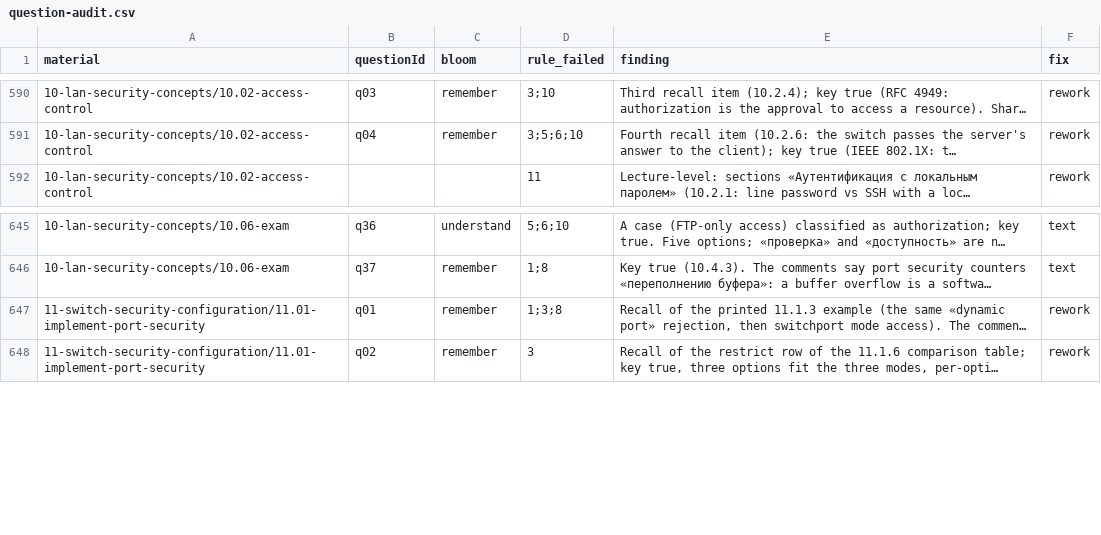
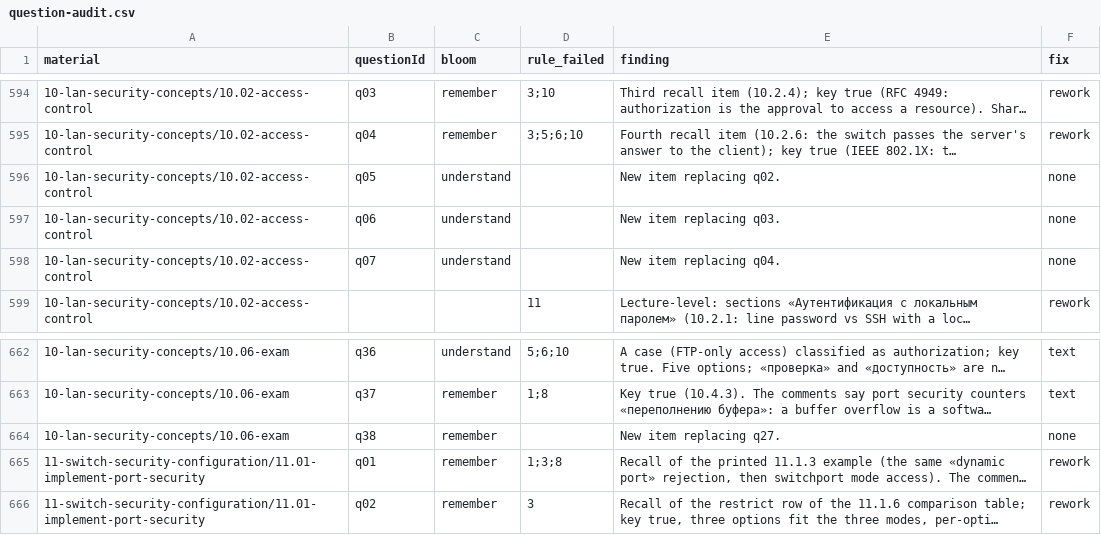
Before and after one commit to nsalab-tmn/learn-ccna2, a CSV file: audit/question-audit.csv, drawn as a sheet; only a part is shown, gaps mark what is left out; long unchanged cells end in …; the diff covers the shown part only; the diff names each change by its address in the sheet, - before the commit and + after, or states it on an @@ line.

```diff
--- a/audit/question-audit.csv
+++ b/audit/question-audit.csv
+row 596: 10-lan-security-concepts/10.02-access-control | q05 | understand |  | New item replacing q02. | none
+row 597: 10-lan-security-concepts/10.02-access-control | q06 | understand |  | New item replacing q03. | none
+row 598: 10-lan-security-concepts/10.02-access-control | q07 | understand |  | New item replacing q04. | none
+row 664: 10-lan-security-concepts/10.06-exam | q38 | remember |  | New item replacing q27. | none
```
Also changed, not shown: 14 added rows elsewhere in this file, 6 other files.
